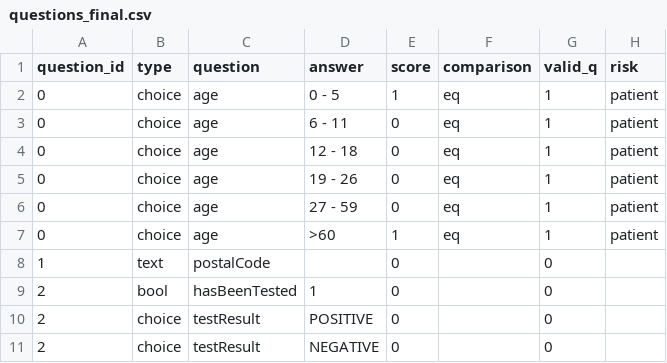
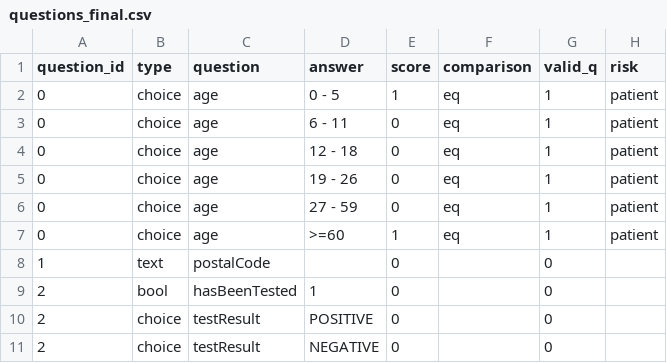
Before and after one commit to juanma9613/coronavirus_scoring, a CSV file: json2score/questions_final.csv, drawn as a sheet; only a part is shown.

Commit message:
Fixing >=60

```diff
--- a/json2score/questions_final.csv
+++ b/json2score/questions_final.csv
@@ -6,3 +6,3 @@ question_id,type,question,answer,score,comparison,valid_q,risk
 0,choice,age,27 - 59,0,eq,1,patient
-0,choice,age,>60,1,eq,1,patient
+0,choice,age,>=60,1,eq,1,patient
 1,text,postalCode,,0,,0,
```
